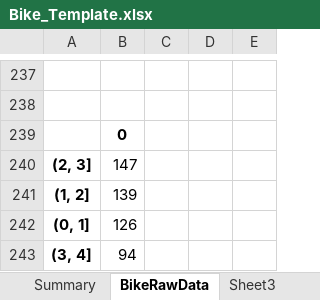
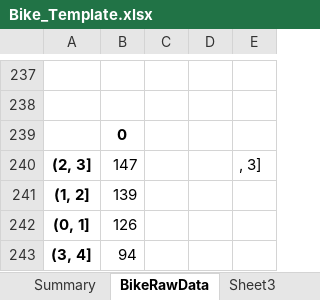
Before and after one commit to psrc/soundcast, an Excel workbook: output_templates/Bike_Template.xlsx, sheet BikeRawData, drawn as a sheet; only a part is shown, gaps mark what is left out; values as stored, in another font and other column widths than the file's, no borders; the diff names each change by its address in the sheet, - before the commit and + after, or states it on an @@ line.

Commit message:
Cleaned up bike template spreadsheet.

```diff
--- a/output_templates/Bike_Template.xlsx (sheet BikeRawData)
+++ b/output_templates/Bike_Template.xlsx (sheet BikeRawData)
-E240: (empty)
+E240: , 3]
```
Also changed, not shown: sheet Summary, charts or pictures.
